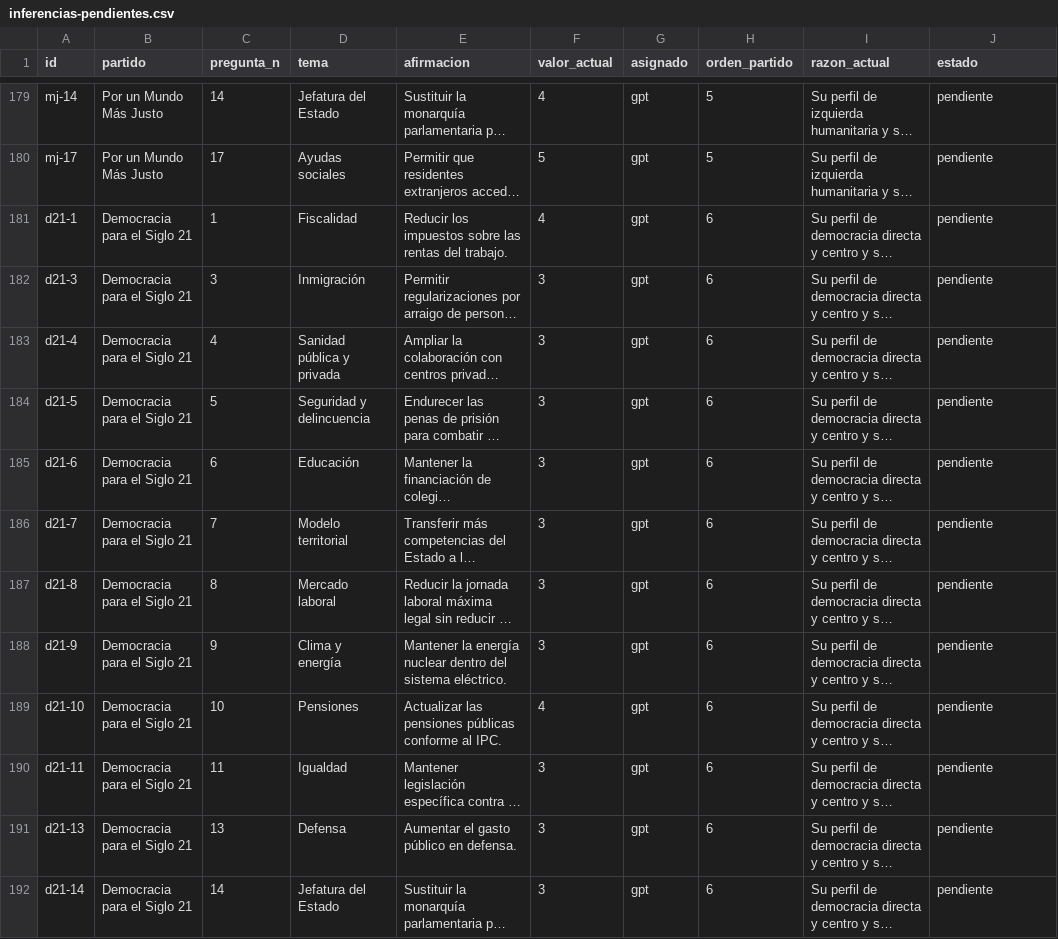
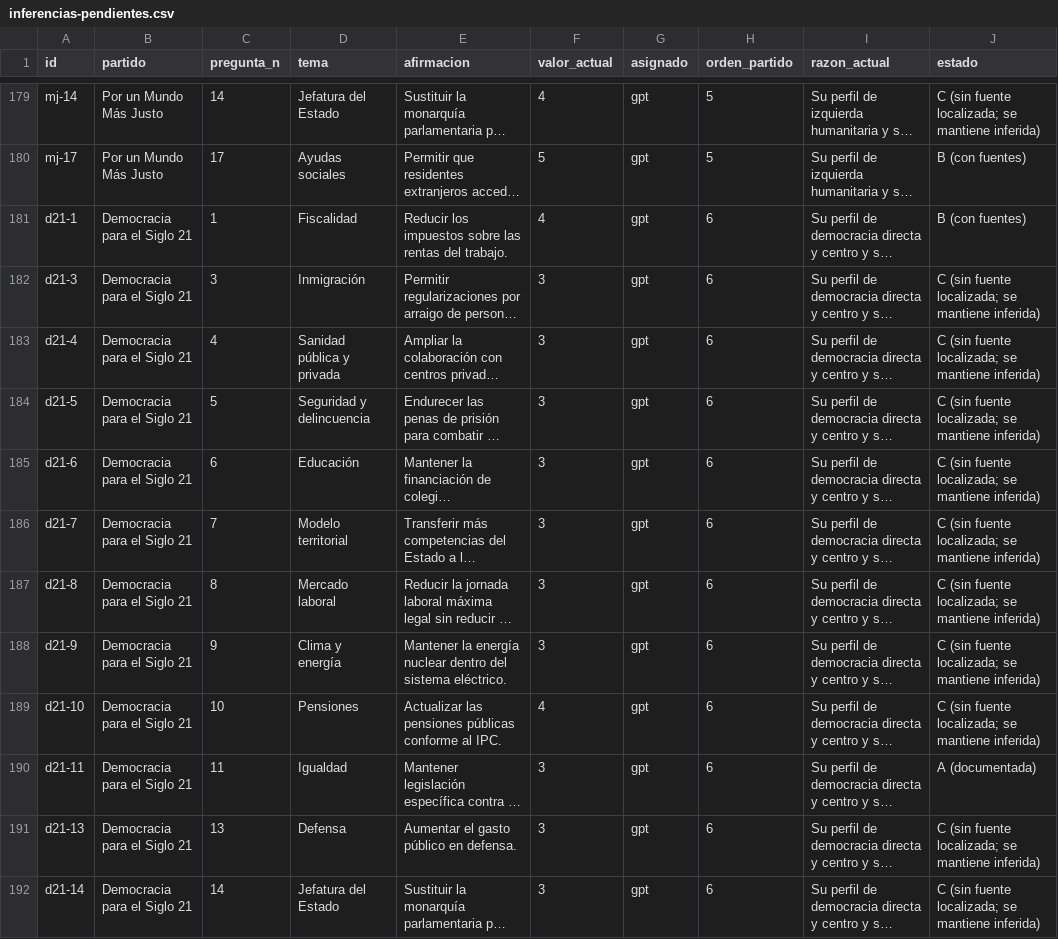
Before and after one commit to letalicpeio/afinidad-electoral, a CSV file: audit/inferencias-pendientes.csv, drawn as a sheet; only a part is shown, gaps mark what is left out; long unchanged cells end in …; the diff covers the shown part only; the diff names each change by its address in the sheet, - before the commit and + after, or states it on an @@ line.

```diff
--- a/audit/inferencias-pendientes.csv
+++ b/audit/inferencias-pendientes.csv
-J179 (estado): pendiente
+J179 (estado): C (sin fuente localizada; se mantiene inferida)
-J180:J181 (estado): pendiente
+J180:J181 (estado): B (con fuentes)
-J182:J189 (estado): pendiente
+J182:J189 (estado): C (sin fuente localizada; se mantiene inferida)
-J190 (estado): pendiente
+J190 (estado): A (documentada)
-J191:J192 (estado): pendiente
+J191:J192 (estado): C (sin fuente localizada; se mantiene inferida)
```
Also changed, not shown: 72 edited cells elsewhere in this file, 9 other files.
